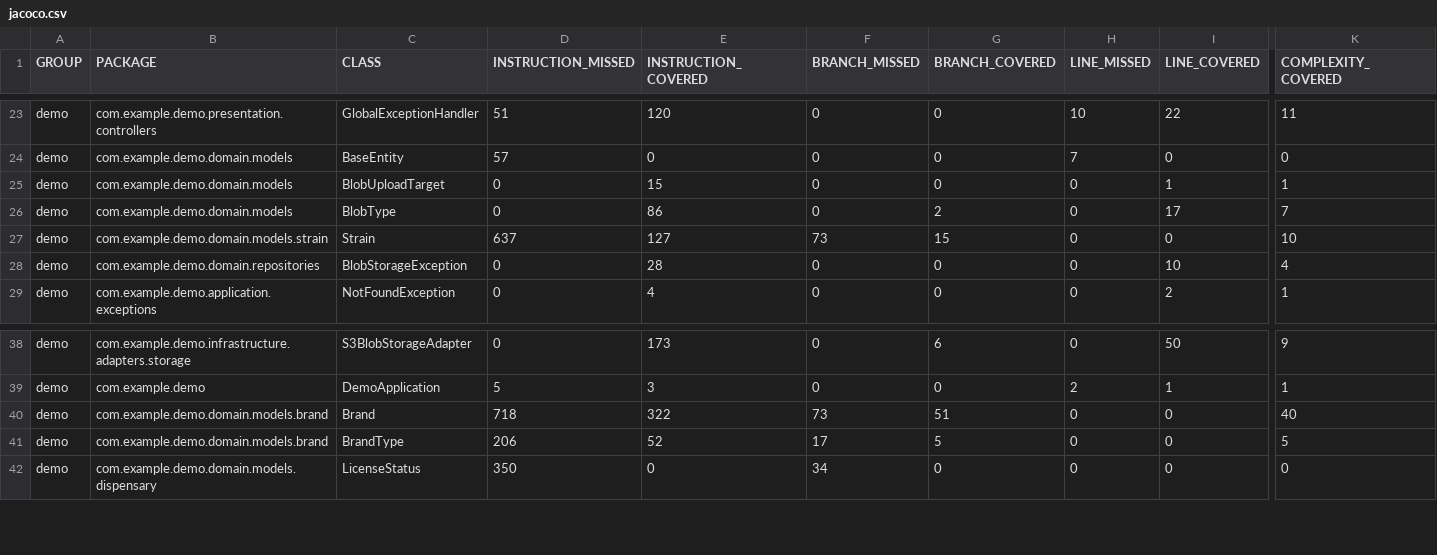
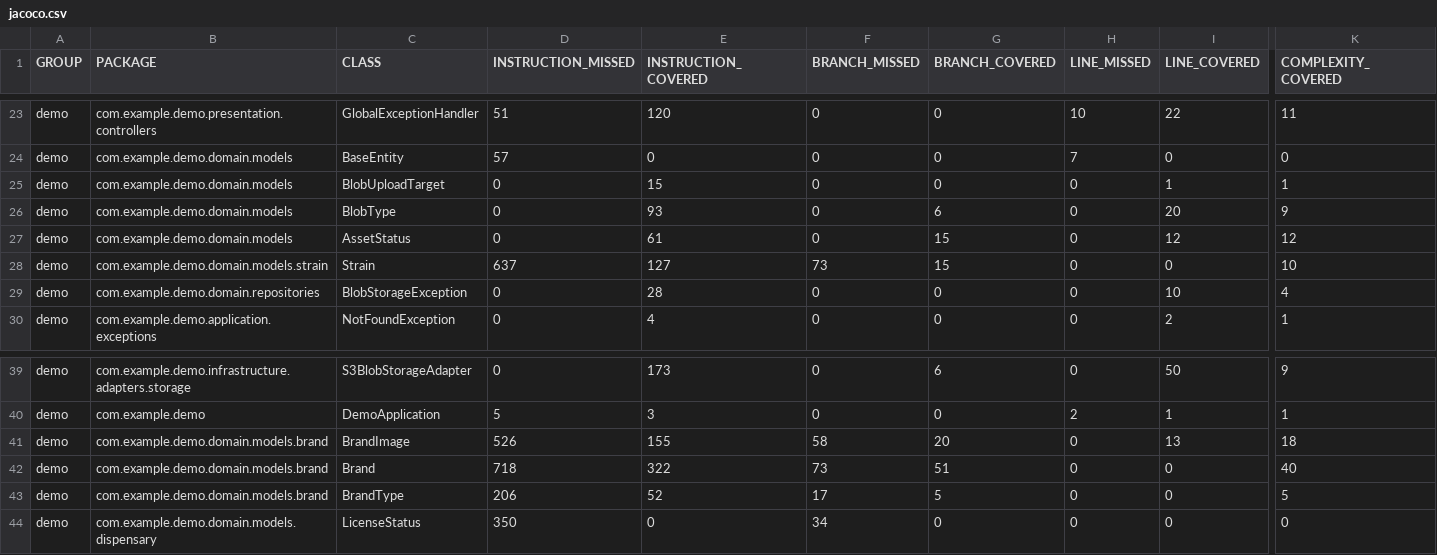
Before and after one commit to sjexpos/openspec-demo, a CSV file: jacoco/jacoco.csv, drawn as a sheet; only a part is shown, gaps mark what is left out; rows hold the shown columns only; the diff names each change by its address in the sheet, - before the commit and + after, or states it on an @@ line.

```diff
--- a/jacoco/jacoco.csv
+++ b/jacoco/jacoco.csv
-E26 (INSTRUCTION_COVERED): 86
+E26 (INSTRUCTION_COVERED): 93
-G26 (BRANCH_COVERED): 2
+G26 (BRANCH_COVERED): 6
-I26 (LINE_COVERED): 17
+I26 (LINE_COVERED): 20
-K26 (COMPLEXITY_COVERED): 7
+K26 (COMPLEXITY_COVERED): 9
+row 27: demo | com.example.demo.domain.models | AssetStatus | 0 | 61 | 0 | 15 | 0 | 12 | 12
+row 41: demo | com.example.demo.domain.models.brand | BrandImage | 526 | 155 | 58 | 20 | 0 | 13 | 18
```
Also changed, not shown: 55 other files.
